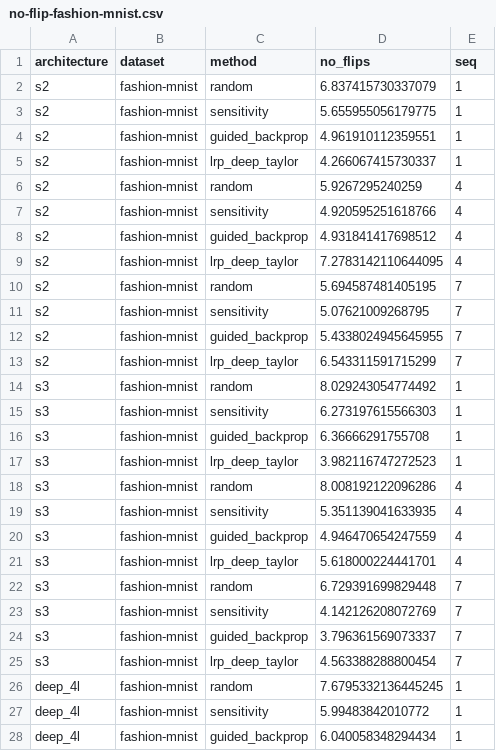
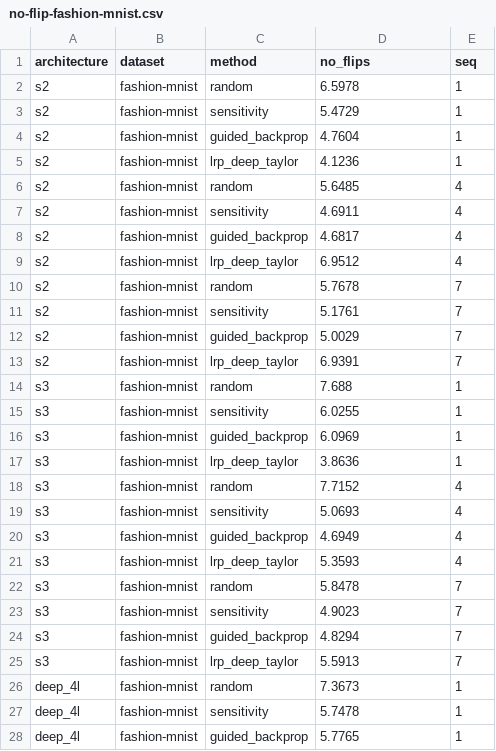
Before and after one commit to p16i/thesis-designing-recurrent-neural-networks-for-explainability, a CSV file: stats/no-flip-fashion-mnist.csv, drawn as a sheet; only a part is shown; the diff covers the shown part only.

```diff
--- a/stats/no-flip-fashion-mnist.csv
+++ b/stats/no-flip-fashion-mnist.csv
@@ -1,28 +1,28 @@
 architecture,dataset,method,no_flips,seq
-s2,fashion-mnist,random,6.837415730337079,1
-s2,fashion-mnist,sensitivity,5.655955056179775,1
-s2,fashion-mnist,guided_backprop,4.961910112359551,1
-s2,fashion-mnist,lrp_deep_taylor,4.266067415730337,1
-s2,fashion-mnist,random,5.9267295240259,4
-s2,fashion-mnist,sensitivity,4.920595251618766,4
-s2,fashion-mnist,guided_backprop,4.931841417698512,4
-s2,fashion-mnist,lrp_deep_taylor,7.2783142110644095,4
-s2,fashion-mnist,random,5.694587481405195,7
-s2,fashion-mnist,sensitivity,5.07621009268795,7
-s2,fashion-mnist,guided_backprop,5.4338024945645955,7
-s2,fashion-mnist,lrp_deep_taylor,6.543311591715299,7
-s3,fashion-mnist,random,8.029243054774492,1
-s3,fashion-mnist,sensitivity,6.273197615566303,1
-s3,fashion-mnist,guided_backprop,6.36666291755708,1
-s3,fashion-mnist,lrp_deep_taylor,3.982116747272523,1
-s3,fashion-mnist,random,8.008192122096286,4
-s3,fashion-mnist,sensitivity,5.351139041633935,4
-s3,fashion-mnist,guided_backprop,4.946470654247559,4
-s3,fashion-mnist,lrp_deep_taylor,5.618000224441701,4
-s3,fashion-mnist,random,6.729391699829448,7
-s3,fashion-mnist,sensitivity,4.142126208072769,7
-s3,fashion-mnist,guided_backprop,3.796361569073337,7
-s3,fashion-mnist,lrp_deep_taylor,4.563388288800454,7
-deep_4l,fashion-mnist,random,7.6795332136445245,1
-deep_4l,fashion-mnist,sensitivity,5.99483842010772,1
-deep_4l,fashion-mnist,guided_backprop,6.040058348294434,1
+s2,fashion-mnist,random,6.5978,1
+s2,fashion-mnist,sensitivity,5.4729,1
+s2,fashion-mnist,guided_backprop,4.7604,1
+s2,fashion-mnist,lrp_deep_taylor,4.1236,1
+s2,fashion-mnist,random,5.6485,4
+s2,fashion-mnist,sensitivity,4.6911,4
+s2,fashion-mnist,guided_backprop,4.6817,4
+s2,fashion-mnist,lrp_deep_taylor,6.9512,4
+s2,fashion-mnist,random,5.7678,7
+s2,fashion-mnist,sensitivity,5.1761,7
+s2,fashion-mnist,guided_backprop,5.0029,7
+s2,fashion-mnist,lrp_deep_taylor,6.9391,7
+s3,fashion-mnist,random,7.688,1
+s3,fashion-mnist,sensitivity,6.0255,1
+s3,fashion-mnist,guided_backprop,6.0969,1
+s3,fashion-mnist,lrp_deep_taylor,3.8636,1
+s3,fashion-mnist,random,7.7152,4
+s3,fashion-mnist,sensitivity,5.0693,4
+s3,fashion-mnist,guided_backprop,4.6949,4
+s3,fashion-mnist,lrp_deep_taylor,5.3593,4
+s3,fashion-mnist,random,5.8478,7
+s3,fashion-mnist,sensitivity,4.9023,7
+s3,fashion-mnist,guided_backprop,4.8294,7
+s3,fashion-mnist,lrp_deep_taylor,5.5913,7
+deep_4l,fashion-mnist,random,7.3673,1
+deep_4l,fashion-mnist,sensitivity,5.7478,1
+deep_4l,fashion-mnist,guided_backprop,5.7765,1
```
Also changed, not shown: 21 edited cells elsewhere in this file, stats/no-flip-mnist.csv.
